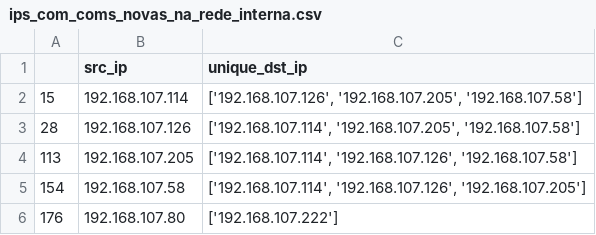
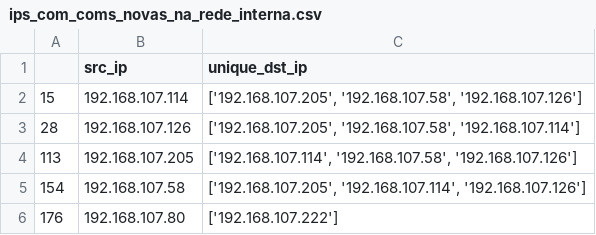
Before and after one commit to Pedro-Lopes-Frisson/srcp2, a CSV file: ips_com_coms_novas_na_rede_interna.csv, drawn as a sheet.

```diff
--- a/ips_com_coms_novas_na_rede_interna.csv
+++ b/ips_com_coms_novas_na_rede_interna.csv
@@ -1,6 +1,6 @@
 ,src_ip,unique_dst_ip
-15,192.168.107.114,"['192.168.107.126', '192.168.107.205', '192.168.107.58']"
-28,192.168.107.126,"['192.168.107.114', '192.168.107.205', '192.168.107.58']"
-113,192.168.107.205,"['192.168.107.114', '192.168.107.126', '192.168.107.58']"
-154,192.168.107.58,"['192.168.107.114', '192.168.107.126', '192.168.107.205']"
+15,192.168.107.114,"['192.168.107.205', '192.168.107.58', '192.168.107.126']"
+28,192.168.107.126,"['192.168.107.205', '192.168.107.58', '192.168.107.114']"
+113,192.168.107.205,"['192.168.107.114', '192.168.107.58', '192.168.107.126']"
+154,192.168.107.58,"['192.168.107.205', '192.168.107.114', '192.168.107.126']"
 176,192.168.107.80,['192.168.107.222']
```
Also changed, not shown: normal_coms_internal.csv, test_coms_internal.csv, 4 other files.
